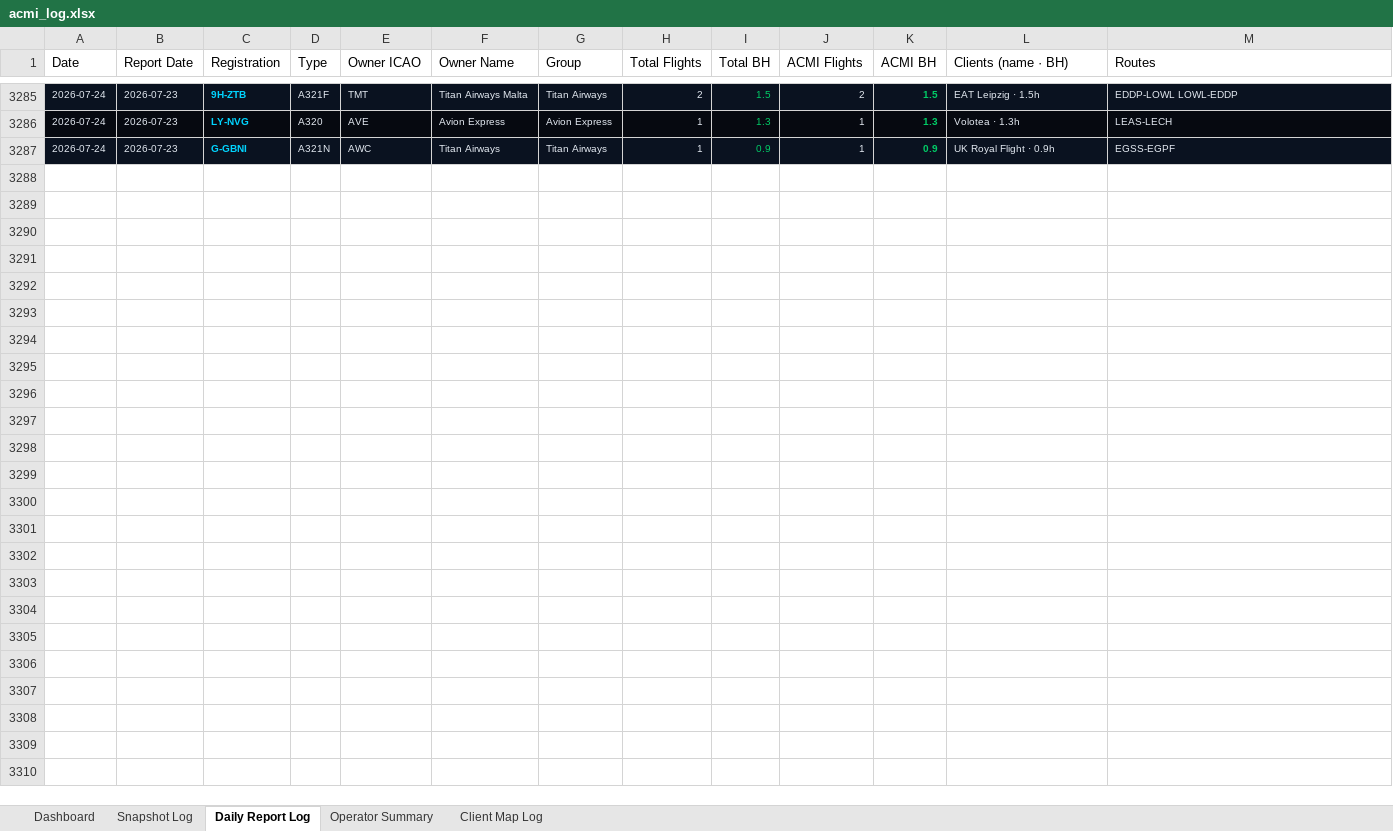
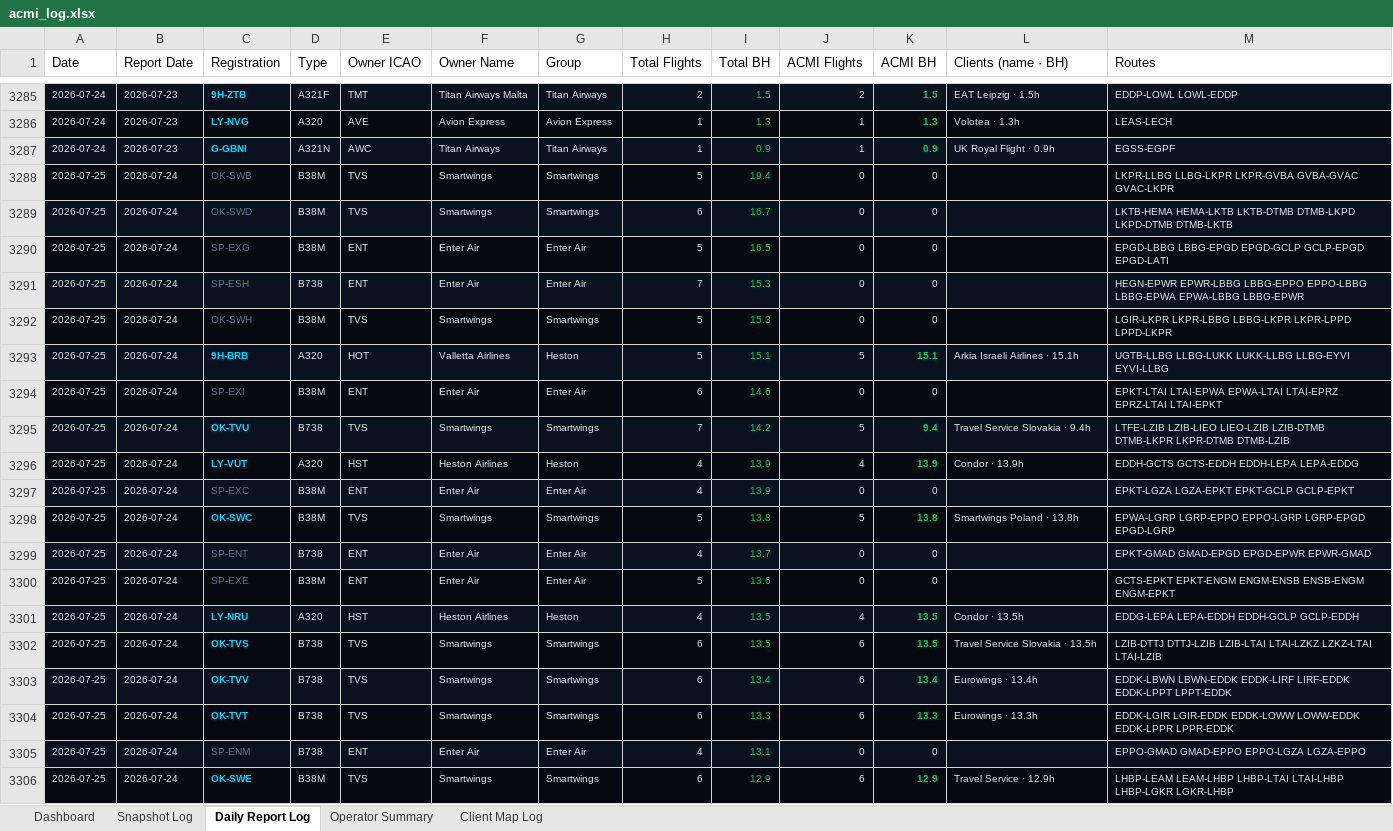
Before and after one commit to juliuskvx/acmi-tracker, an Excel workbook: data/acmi_log.xlsx, sheet Daily Report Log, drawn as a sheet; only a part is shown, gaps mark what is left out; values as stored, in another font and other column widths than the file's, no borders; the diff covers the shown part only; the diff names each change by its address in the sheet, - before the commit and + after, or states it on an @@ line.

```diff
--- a/data/acmi_log.xlsx (sheet Daily Report Log)
+++ b/data/acmi_log.xlsx (sheet Daily Report Log)
+row 3288: 2026-07-25 | 2026-07-24 | OK-SWB | B38M | TVS | Smartwings | Smartwings | 5 | 19.4 | 0 | 0 |  | LKPR-LLBG LLBG-LKPR LKPR-GVBA GVBA-GVAC GVAC-LKPR
+row 3289: 2026-07-25 | 2026-07-24 | OK-SWD | B38M | TVS | Smartwings | Smartwings | 6 | 16.7 | 0 | 0 |  | LKTB-HEMA HEMA-LKTB LKTB-DTMB DTMB-LKPD LKPD-DTMB DTMB-LKTB
+row 3290: 2026-07-25 | 2026-07-24 | SP-EXG | B38M | ENT | Enter Air | Enter Air | 5 | 16.5 | 0 | 0 |  | EPGD-LBBG LBBG-EPGD EPGD-GCLP GCLP-EPGD EPGD-LATI
+row 3291: 2026-07-25 | 2026-07-24 | SP-ESH | B738 | ENT | Enter Air | Enter Air | 7 | 15.3 | 0 | 0 |  | HEGN-EPWR EPWR-LBBG LBBG-EPPO EPPO-LBBG LBBG-EPWA EPWA-LBBG LBBG-EPWR
+row 3292: 2026-07-25 | 2026-07-24 | OK-SWH | B38M | TVS | Smartwings | Smartwings | 5 | 15.3 | 0 | 0 |  | LGIR-LKPR LKPR-LBBG LBBG-LKPR LKPR-LPPD LPPD-LKPR
+row 3293: 2026-07-25 | 2026-07-24 | 9H-BRB | A320 | HOT | Valletta Airlines | Heston | 5 | 15.1 | 5 | 15.1 | Arkia Israeli Airlines · 15.1h | UGTB-LLBG LLBG-LUKK LUKK-LLBG LLBG-EYVI EYVI-LLBG
+row 3294: 2026-07-25 | 2026-07-24 | SP-EXI | B38M | ENT | Enter Air | Enter Air | 6 | 14.6 | 0 | 0 |  | EPKT-LTAI LTAI-EPWA EPWA-LTAI LTAI-EPRZ EPRZ-LTAI LTAI-EPKT
+row 3295: 2026-07-25 | 2026-07-24 | OK-TVU | B738 | TVS | Smartwings | Smartwings | 7 | 14.2 | 5 | 9.4 | Travel Service Slovakia · 9.4h | LTFE-LZIB LZIB-LIEO LIEO-LZIB LZIB-DTMB DTMB-LKPR LKPR-DTMB DTMB-LZIB
+row 3296: 2026-07-25 | 2026-07-24 | LY-VUT | A320 | HST | Heston Airlines | Heston | 4 | 13.9 | 4 | 13.9 | Condor · 13.9h | EDDH-GCTS GCTS-EDDH EDDH-LEPA LEPA-EDDG
+row 3297: 2026-07-25 | 2026-07-24 | SP-EXC | B38M | ENT | Enter Air | Enter Air | 4 | 13.9 | 0 | 0 |  | EPKT-LGZA LGZA-EPKT EPKT-GCLP GCLP-EPKT
+row 3298: 2026-07-25 | 2026-07-24 | OK-SWC | B38M | TVS | Smartwings | Smartwings | 5 | 13.8 | 5 | 13.8 | Smartwings Poland · 13.8h | EPWA-LGRP LGRP-EPPO EPPO-LGRP LGRP-EPGD EPGD-LGRP
+row 3299: 2026-07-25 | 2026-07-24 | SP-ENT | B738 | ENT | Enter Air | Enter Air | 4 | 13.7 | 0 | 0 |  | EPKT-GMAD GMAD-EPGD EPGD-EPWR EPWR-GMAD
+row 3300: 2026-07-25 | 2026-07-24 | SP-EXE | B38M | ENT | Enter Air | Enter Air | 5 | 13.6 | 0 | 0 |  | GCTS-EPKT EPKT-ENGM ENGM-ENSB ENSB-ENGM ENGM-EPKT
+row 3301: 2026-07-25 | 2026-07-24 | LY-NRU | A320 | HST | Heston Airlines | Heston | 4 | 13.5 | 4 | 13.5 | Condor · 13.5h | EDDG-LEPA LEPA-EDDH EDDH-GCLP GCLP-EDDH
+row 3302: 2026-07-25 | 2026-07-24 | OK-TVS | B738 | TVS | Smartwings | Smartwings | 6 | 13.5 | 6 | 13.5 | Travel Service Slovakia · 13.5h | LZIB-DTTJ DTTJ-LZIB LZIB-LTAI LTAI-LZKZ LZKZ-LTAI LTAI-LZIB
+row 3303: 2026-07-25 | 2026-07-24 | OK-TVV | B738 | TVS | Smartwings | Smartwings | 6 | 13.4 | 6 | 13.4 | Eurowings · 13.4h | EDDK-LBWN LBWN-EDDK EDDK-LIRF LIRF-EDDK EDDK-LPPT LPPT-EDDK
+row 3304: 2026-07-25 | 2026-07-24 | OK-TVT | B738 | TVS | Smartwings | Smartwings | 6 | 13.3 | 6 | 13.3 | Eurowings · 13.3h | EDDK-LGIR LGIR-EDDK EDDK-LOWW LOWW-EDDK EDDK-LPPR LPPR-EDDK
+row 3305: 2026-07-25 | 2026-07-24 | SP-ENM | B738 | ENT | Enter Air | Enter Air | 4 | 13.1 | 0 | 0 |  | EPPO-GMAD GMAD-EPPO EPPO-LGZA LGZA-EPPO
+row 3306: 2026-07-25 | 2026-07-24 | OK-SWE | B38M | TVS | Smartwings | Smartwings | 6 | 12.9 | 6 | 12.9 | Travel Service · 12.9h | LHBP-LEAM LEAM-LHBP LHBP-LTAI LTAI-LHBP LHBP-LGKR LGKR-LHBP
```
Also changed, not shown: 94 added rows elsewhere in this sheet, sheet Snapshot Log, sheet Client Map Log, sheet Dashboard, sheet Operator Summary, 3 other files.
